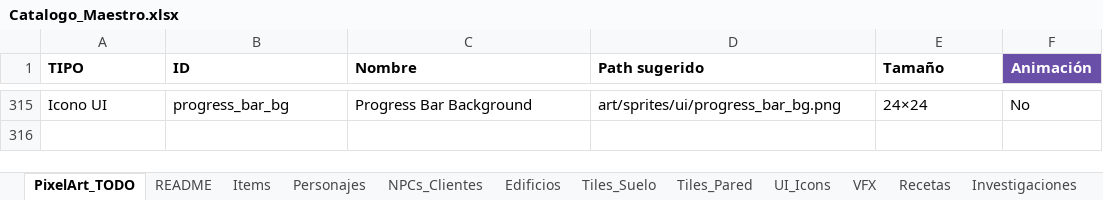
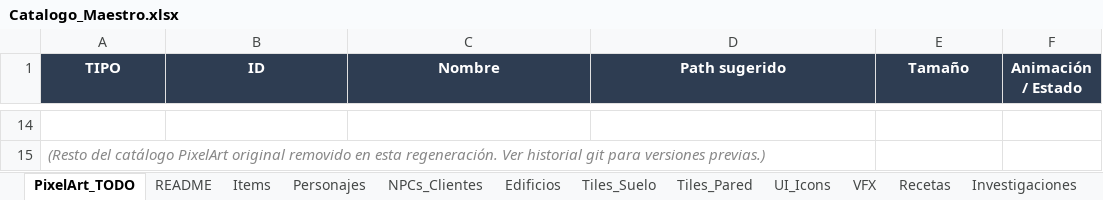
Before and after one commit to bluelotus17113/mystic-emporium, an Excel workbook: Catalogo_Maestro.xlsx, sheet PixelArt_TODO, drawn as a sheet; only a part is shown, gaps mark what is left out; values as stored, in another font and other column widths than the file's, no borders; addresses are those after the commit; the diff covers the shown part only; the diff names each change by its address in the sheet, - before the commit and + after, or states it on an @@ line.

Commit message:
docs: Catálogo + GDD actualizados al estado v1.1
Catalogo_Maestro.xlsx — hojas regeneradas desde los .tres del proyecto:
- Items: 86 entries, con flag Obtainable (PRIMARY o output de receta unlocked)
- Personajes: 5 workers + protagonista + customer pool (Leñador y Espíritu nuevos)
- Edificios: 147 (incluye los 5 generadores raros nuevos + min_natural_level)
- Recetas: 55, agrupadas por estación + tier
- Investigaciones: 22 con coin_cost + items_required + tiempo + desbloqueos
- Eventos: 5, todos implementados con feedback rico
- Progresion: 5 tiers con hora aproximada, items/edificios/research por fase
- PixelArt_TODO: 12 nuevos sprites generados por PIL (5 plots + 5 nodes + 2 workers)

GDD.md — sección "0. Changelog v1.1" agregada + secciones 6.1-6.4 actualizadas:
- 86 items / 55 recetas / 147 edificios / 5 ayudantes / 22 research / 5 eventos
- Tabla de generadores raros con desbloqueo por nivel del patio
- Workers con preferred_resource_types: Array + sistema de reservas
- Research con materiales auto-derivados por tema y tier
- Lista de QoL agregado y bugs resueltos

Versión bump 1.0 → 1.1 (Pre-Beta · Mecánicamente Completo).

```diff
--- a/Catalogo_Maestro.xlsx (sheet PixelArt_TODO)
+++ b/Catalogo_Maestro.xlsx (sheet PixelArt_TODO)
@@ A1:E1 fill: none → #2E3D52, text colour: black → #FFFFFF, alignment: left → center @@
-F1: Animación
+F1: Animación / Estado
-F1 fill: #6A4FA8
+F1 fill: #2E3D52
-row 14: Icono UI | progress_bar_bg | Progress Bar Background | art/sprites/ui/progress_bar_bg.png | 24×24 | No
+row 14: (empty)
+row 15: (Resto del catálogo PixelArt original removido en esta regeneración. Ver historial git para versiones previas.)
```
Also changed, not shown: 12 added rows and 313 removed rows elsewhere in this sheet, sheet Edificios, sheet Items, sheet Recetas, sheet Personajes, sheet Investigaciones, sheet Eventos, 1 more sheet, 1 other file.
